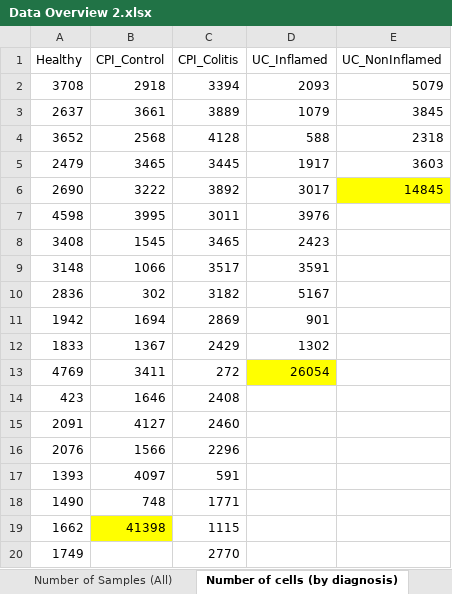
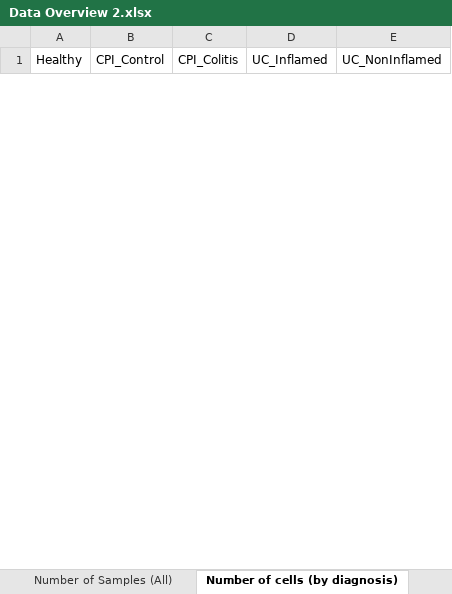
Before and after one commit to Roohparvar/irAEsProject, an Excel workbook: Data Overview 2.xlsx, sheet Number of cells (by diagnosis), drawn as a sheet; only a part is shown; values as stored, in another font and other column widths than the file's, no borders; removed rows and columns are numbered as before the commit, all else as after; the diff covers the shown part only; the diff names each change by its address in the sheet, - before the commit and + after, or states it on an @@ line.

```diff
--- a/Data Overview 2.xlsx (sheet Number of cells (by diagnosis))
+++ b/Data Overview 2.xlsx (sheet Number of cells (by diagnosis))
-row 2: 3708 | 2918 | 3394 | 2093 | 5079
-row 3: 2637 | 3661 | 3889 | 1079 | 3845
-row 4: 3652 | 2568 | 4128 | 588 | 2318
-row 5: 2479 | 3465 | 3445 | 1917 | 3603
-row 6: 2690 | 3222 | 3892 | 3017 | 14845
-row 7: 4598 | 3995 | 3011 | 3976
-row 8: 3408 | 1545 | 3465 | 2423
-row 9: 3148 | 1066 | 3517 | 3591
-row 10: 2836 | 302 | 3182 | 5167
-row 11: 1942 | 1694 | 2869 | 901
-row 12: 1833 | 1367 | 2429 | 1302
-row 13: 4769 | 3411 | 272 | 26054
-row 14: 423 | 1646 | 2408
-row 15: 2091 | 4127 | 2460
-row 16: 2076 | 1566 | 2296
-row 17: 1393 | 4097 | 591
-row 18: 1490 | 748 | 1771
-row 19: 1662 | 41398 | 1115
-row 20: 1749 |  | 2770
```
Also changed, not shown: 8 added rows and 20 removed rows elsewhere in this sheet, sheet Number of Samples (All), 8 other files.
